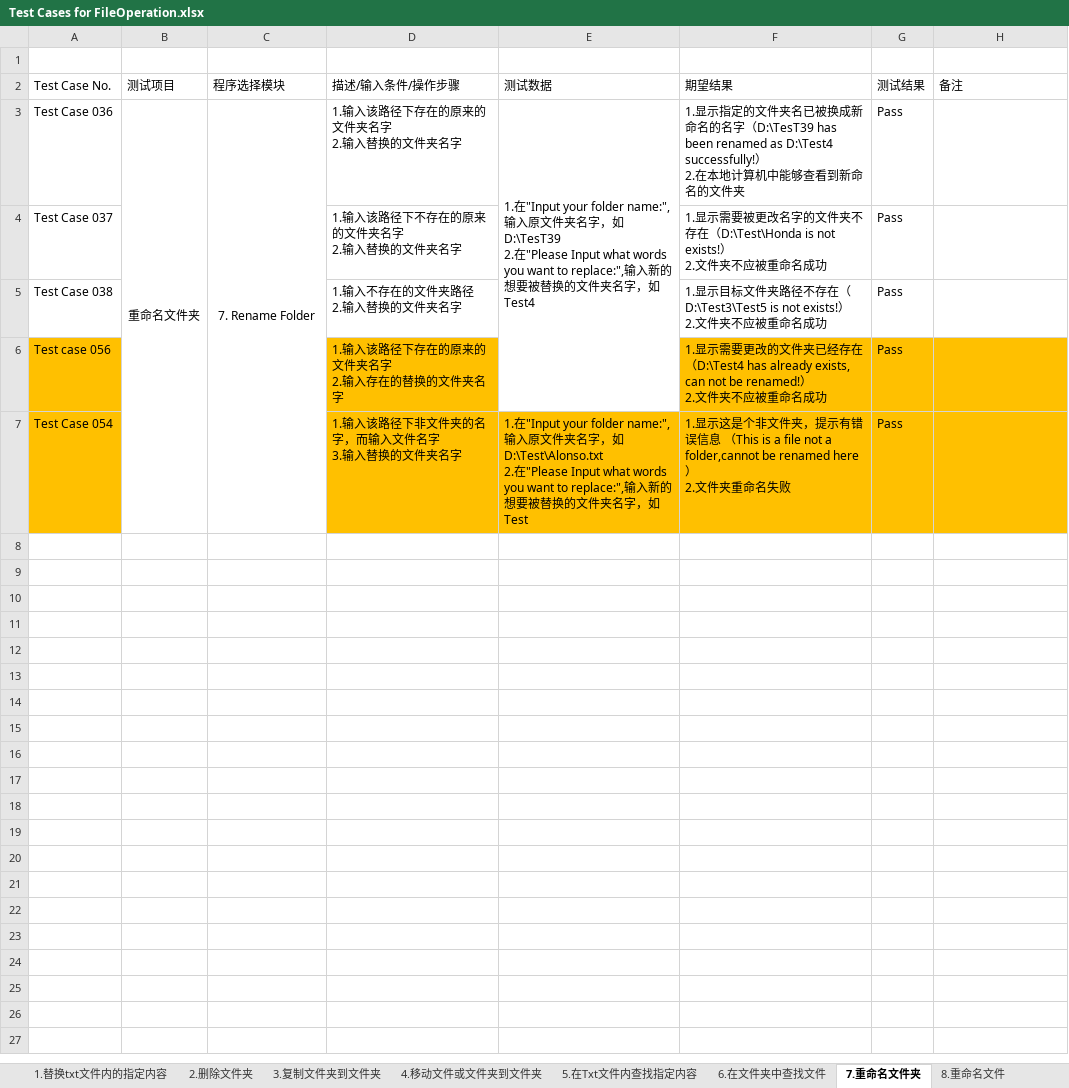
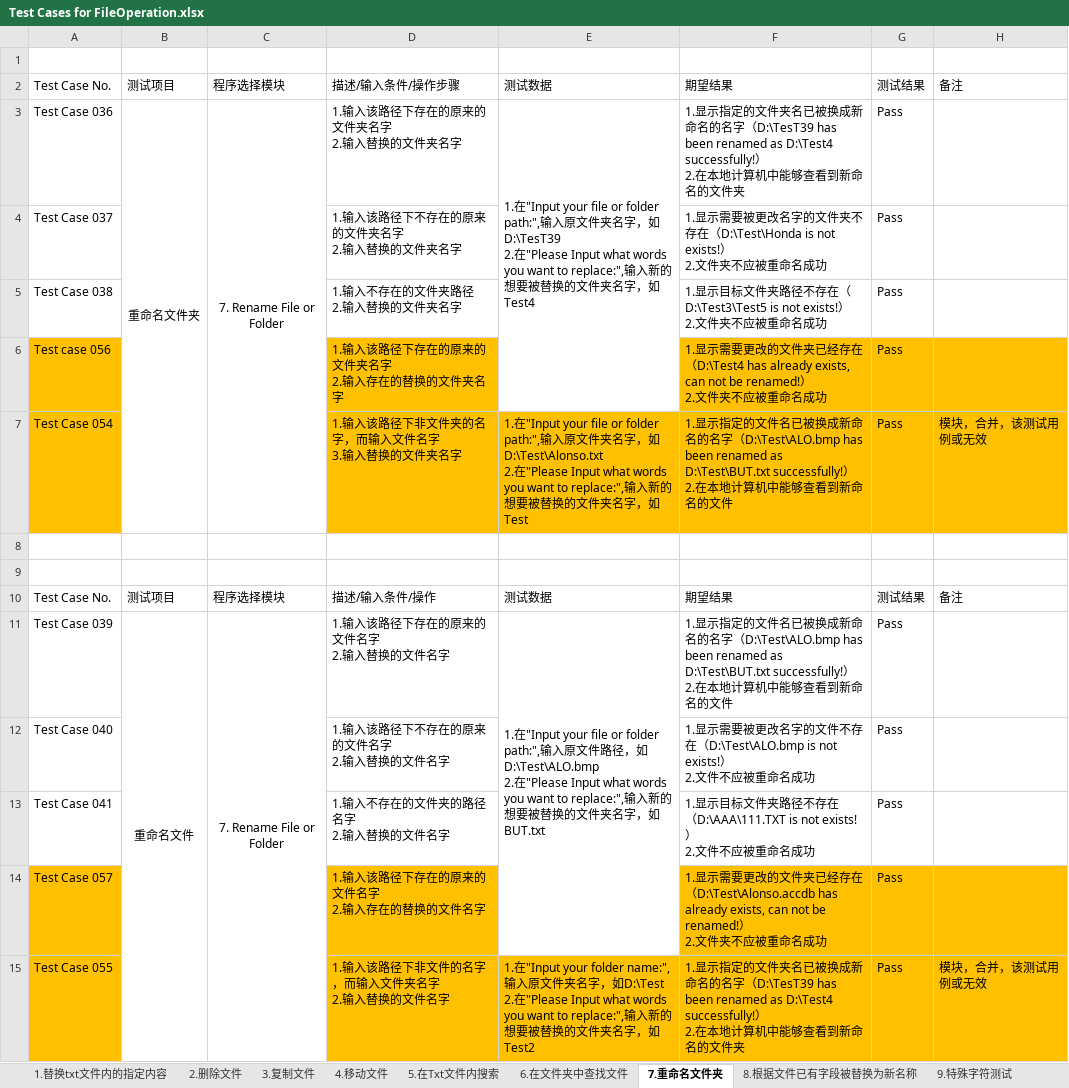
Before and after one commit to Eason0731/LegacyPython2, an Excel workbook: src/MyItems/Test Cases for FileOperation.xlsx, sheet 7.重命名文件夹, drawn as a sheet; values as stored, in another font and other column widths than the file's, no borders; ↵ is a line break in a cell; the diff names each change by its address in the sheet, - before the commit and + after, or states it on an @@ line.

Commit message:
Update the test case file

```diff
--- a/src/MyItems/Test Cases for FileOperation.xlsx (sheet 7.重命名文件夹)
+++ b/src/MyItems/Test Cases for FileOperation.xlsx (sheet 7.重命名文件夹)
-sheet tab: 2.删除文件夹
+sheet tab: 2.删除文件
-sheet tab: 3.复制文件夹到文件夹
+sheet tab: 3.复制文件
-sheet tab: 4.移动文件或文件夹到文件夹
+sheet tab: 4.移动文件
-sheet tab: 5.在Txt文件内查找指定内容
+sheet tab: 5.在Txt文件内搜索
-sheet tab: 8.重命名文件
-C3: 7. Rename Folder
+C3: 7. Rename File or Folder
-E3: …"Input your folder name:",输入…
+E3: …"Input your file or folder path:",输入…
-E7: …"Input your folder name:",输入…
+E7: …"Input your file or folder path:",输入…
-F7: 1.显示这是个非文件夹，提示有错误信息 （This is a file not a folder,cannot be renamed here） ↵ 2.文件夹重命名失败
+F7: 1.显示指定的文件名已被换成新命名的名字（D:\Test\ALO.bmp has been renamed as D:\Test\BUT.txt successfully!） ↵ 2.在本地计算机中能够查看到新命名的文件
-H7: (empty)
+H7: 模块，合并，该测试用例或无效
+row 8: (empty)
+row 9: (empty)
+row 10: Test Case No. | 测试项目 | 程序选择模块 | 描述/输入条件/操作 | 测试数据 | 期望结果 | 测试结果 | 备注
+row 11: Test Case 039 | 重命名文件 | 7. Rename File or Folder | 1.输入该路径下存在的原来的文件名字 ↵ 2.输入替换的文件名字 | 1.在"Input your file or folder path:",输入原文件路径，如D:\Test\ALO.bmp ↵ 2.在"Please Input what words you want to replace:",输入新的想要被替换的文件夹名字，如BUT.txt | 1.显示指定的文件名已被换成新命名的名字（D:\Test\ALO.bmp has been renamed as D:\Test\BUT.txt successfully!） ↵ 2.在本地计算机中能够查看到新命名的文件 | Pass
+row 12: Test Case 040 |  |  | 1.输入该路径下不存在的原来的文件名字 ↵ 2.输入替换的文件名字 |  | 1.显示需要被更改名字的文件不存在（D:\Test\ALO.bmp is not exists!） ↵ 2.文件不应被重命名成功 | Pass
+row 13: Test Case 041 |  |  | 1.输入不存在的文件夹的路径名字 ↵ 2.输入替换的文件名字 |  | 1.显示目标文件夹路径不存在 ↵ （D:\AAA\111.TXT is not exists!） ↵ 2.文件不应被重命名成功 | Pass
+row 14: Test Case 057 |  |  | 1.输入该路径下存在的原来的文件名字 ↵ 2.输入存在的替换的文件名字 |  | 1.显示需要更改的文件夹已经存在（D:\Test\Alonso.accdb has already exists, can not be renamed!） ↵ 2.文件夹不应被重命名成功 | Pass
+row 15: Test Case 055 |  |  | 1.输入该路径下非文件的名字，而输入文件夹名字 ↵ 2.输入替换的文件名字 | 1.在"Input your folder name:",输入原文件夹名字，如D:\Test ↵ 2.在"Please Input what words you want to replace:",输入新的想要被替换的文件夹名字，如Test2 | 1.显示指定的文件夹名已被换成新命名的名字（D:\TesT39 has been renamed as D:\Test4 successfully!） ↵ 2.在本地计算机中能够查看到新命名的文件夹 | Pass | 模块，合并，该测试用例或无效
```
Also changed, not shown: sheet 8.根据文件已有字段被替换为新名称, other sheet tabs.
